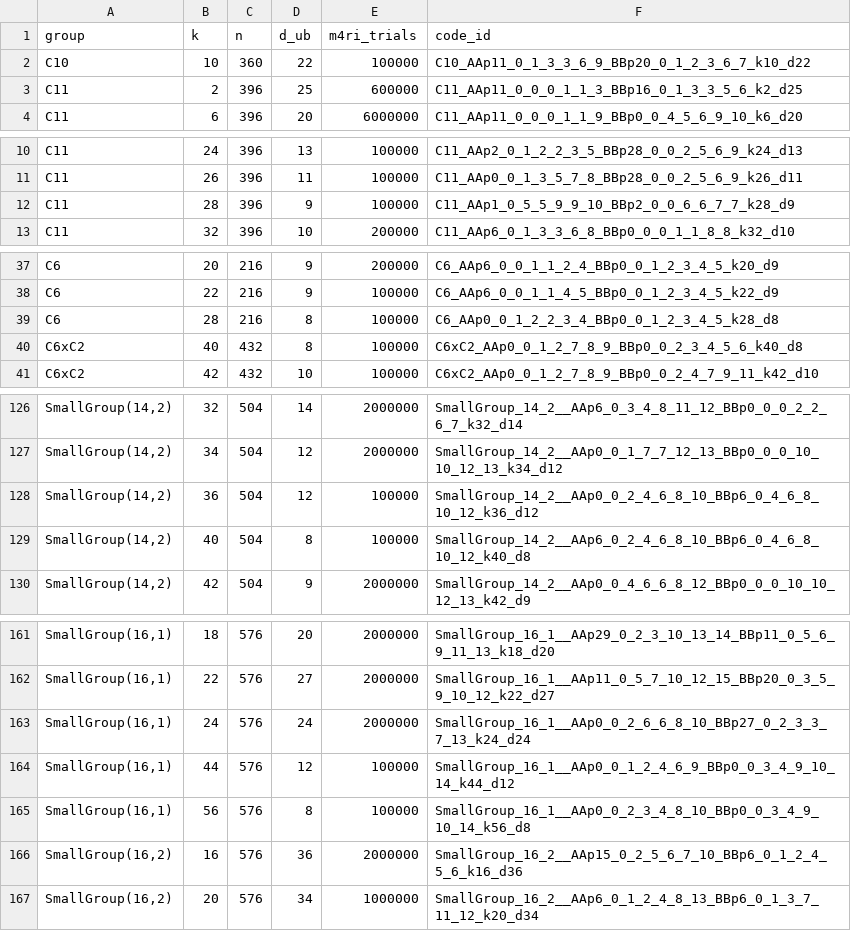
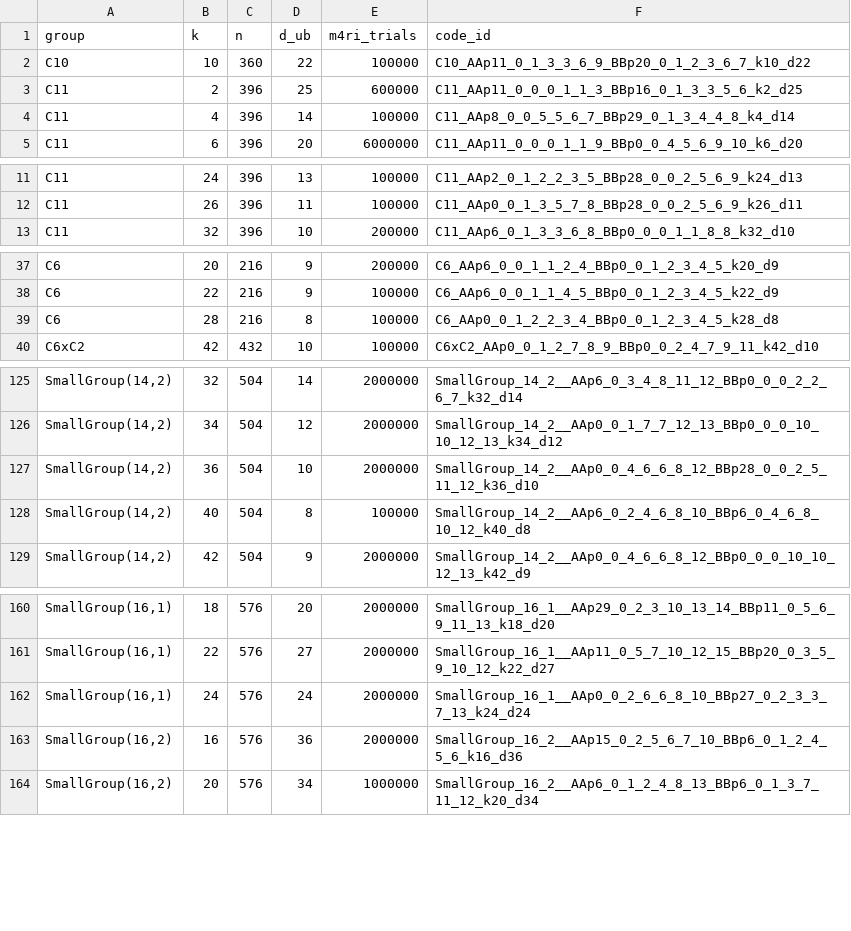
Before and after one commit to aleverrier/qtanner-search, a TSV file: best_codes/best_by_group_k.tsv, drawn as a sheet; only a part is shown, gaps mark what is left out; the diff covers the shown part only.

```diff
--- a/best_codes/best_by_group_k.tsv
+++ b/best_codes/best_by_group_k.tsv
@@ -3,2 +3,3 @@ C10	10	360	22	100000	C10_AAp11_0_1_3_3_6_9_BBp20_0_1_2_3_6_7_k10_d22
 C11	2	396	25	600000	C11_AAp11_0_0_0_1_1_3_BBp16_0_1_3_3_5_6_k2_d25
+C11	4	396	14	100000	C11_AAp8_0_0_5_5_6_7_BBp29_0_1_3_4_4_8_k4_d14
 C11	6	396	20	6000000	C11_AAp11_0_0_0_1_1_9_BBp0_0_4_5_6_9_10_k6_d20
@@ -11,3 +12,2 @@ C11	24	396	13	100000	C11_AAp2_0_1_2_2_3_5_BBp28_0_0_2_5_6_9_k24_d13
 C11	26	396	11	100000	C11_AAp0_0_1_3_5_7_8_BBp28_0_0_2_5_6_9_k26_d11
-C11	28	396	9	100000	C11_AAp1_0_5_5_9_9_10_BBp2_0_0_6_6_7_7_k28_d9
 C11	32	396	10	200000	C11_AAp6_0_1_3_3_6_8_BBp0_0_0_1_1_8_8_k32_d10
@@ -39,3 +39,2 @@ C6	22	216	9	100000	C6_AAp6_0_0_1_1_4_5_BBp0_0_1_2_3_4_5_k22_d9
 C6	28	216	8	100000	C6_AAp0_0_1_2_2_3_4_BBp0_0_1_2_3_4_5_k28_d8
-C6xC2	40	432	8	100000	C6xC2_AAp0_0_1_2_7_8_9_BBp0_0_2_3_4_5_6_k40_d8
 C6xC2	42	432	10	100000	C6xC2_AAp0_0_1_2_7_8_9_BBp0_0_2_4_7_9_11_k42_d10
@@ -127,3 +126,3 @@ SmallGroup(14,2)	32	504	14	2000000	SmallGroup_14_2__AAp6_0_3_4_8_11_12_BBp0_0_0_
 SmallGroup(14,2)	34	504	12	2000000	SmallGroup_14_2__AAp0_0_1_7_7_12_13_BBp0_0_0_10_10_12_13_k34_d12
-SmallGroup(14,2)	36	504	12	100000	SmallGroup_14_2__AAp0_0_2_4_6_8_10_BBp6_0_4_6_8_10_12_k36_d12
+SmallGroup(14,2)	36	504	10	2000000	SmallGroup_14_2__AAp0_0_4_6_6_8_12_BBp28_0_0_2_5_11_12_k36_d10
 SmallGroup(14,2)	40	504	8	100000	SmallGroup_14_2__AAp6_0_2_4_6_8_10_BBp6_0_4_6_8_10_12_k40_d8
@@ -163,4 +162,2 @@ SmallGroup(16,1)	22	576	27	2000000	SmallGroup_16_1__AAp11_0_5_7_10_12_15_BBp20_0
 SmallGroup(16,1)	24	576	24	2000000	SmallGroup_16_1__AAp0_0_2_6_6_8_10_BBp27_0_2_3_3_7_13_k24_d24
-SmallGroup(16,1)	44	576	12	100000	SmallGroup_16_1__AAp0_0_1_2_4_6_9_BBp0_0_3_4_9_10_14_k44_d12
-SmallGroup(16,1)	56	576	8	100000	SmallGroup_16_1__AAp0_0_2_3_4_8_10_BBp0_0_3_4_9_10_14_k56_d8
 SmallGroup(16,2)	16	576	36	2000000	SmallGroup_16_2__AAp15_0_2_5_6_7_10_BBp6_0_1_2_4_5_6_k16_d36
```
Also changed, not shown: 2 edited cells elsewhere in this file, best_codes/index.tsv, 48 other files.
